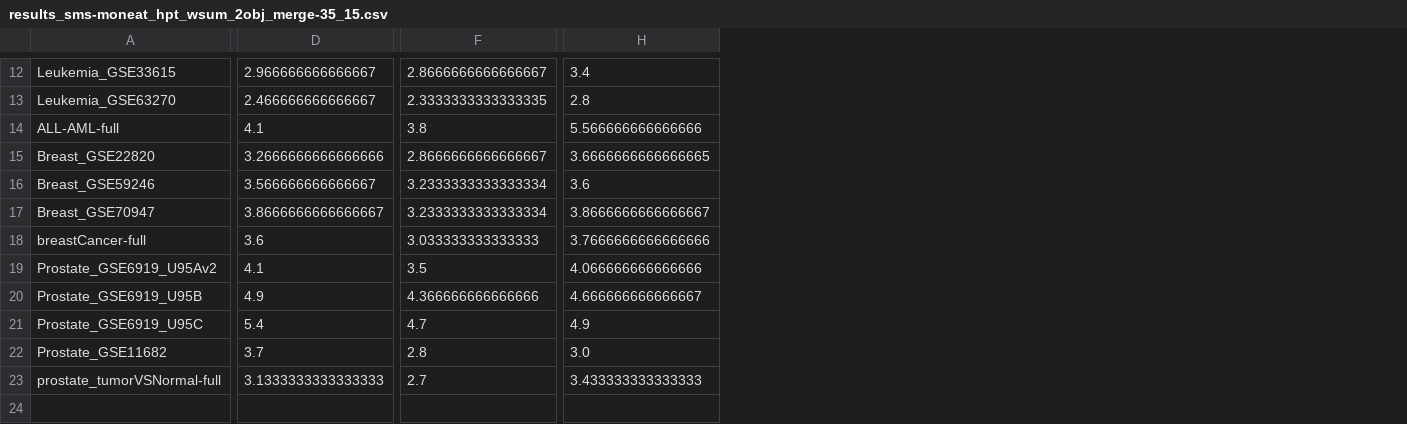
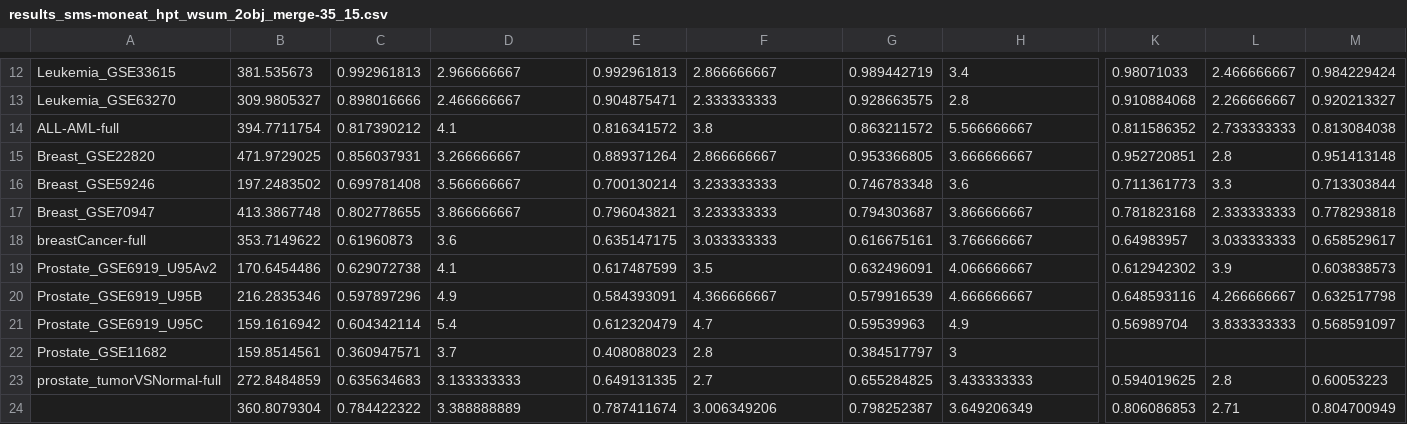
Before and after one commit to dan-gn/SMS-MONEAT, a CSV file: results_sms-moneat_hpt_wsum_2obj_merge-35_15.csv, drawn as a sheet; only a part is shown, gaps mark what is left out; rows hold the shown columns only; the diff covers the shown part only; the diff names each change by its address in the sheet, - before the commit and + after, or states it on an @@ line.

```diff
--- a/results_sms-moneat_hpt_wsum_2obj_merge-35_15.csv
+++ b/results_sms-moneat_hpt_wsum_2obj_merge-35_15.csv
+column B, rows 12-23: 381.535673 | 309.9805327 | 394.7711754 | 471.9729025 | 197.2483502 | 413.3867748 | 353.7149622 | 170.6454486 | 216.2835346 | 159.1616942 | 159.8514561 | 272.8484859
+column C, rows 12-23: 0.992961813 | 0.898016666 | 0.817390212 | 0.856037931 | 0.699781408 | 0.802778655 | 0.61960873 | 0.629072738 | 0.597897296 | 0.604342114 | 0.360947571 | 0.635634683
+column E, rows 12-23: 0.992961813 | 0.904875471 | 0.816341572 | 0.889371264 | 0.700130214 | 0.796043821 | 0.635147175 | 0.617487599 | 0.584393091 | 0.612320479 | 0.408088023 | 0.649131335
+column G, rows 12-23: 0.989442719 | 0.928663575 | 0.863211572 | 0.953366805 | 0.746783348 | 0.794303687 | 0.616675161 | 0.632496091 | 0.579916539 | 0.59539963 | 0.384517797 | 0.655284825
+column K, rows 12-23: 0.98071033 | 0.910884068 | 0.811586352 | 0.952720851 | 0.711361773 | 0.781823168 | 0.64983957 | 0.612942302 | 0.648593116 | 0.56989704 |  | 0.594019625
+column L, rows 12-23: 2.466666667 | 2.266666667 | 2.733333333 | 2.8 | 3.3 | 2.333333333 | 3.033333333 | 3.9 | 4.266666667 | 3.833333333 |  | 2.8
+column M, rows 12-23: 0.984229424 | 0.920213327 | 0.813084038 | 0.951413148 | 0.713303844 | 0.778293818 | 0.658529617 | 0.603838573 | 0.632517798 | 0.568591097 |  | 0.60053223
-D12: 2.966666666666667
+D12: 2.966666667
-F12: 2.8666666666666667
+F12: 2.866666667
-D13: 2.466666666666667
+D13: 2.466666667
-F13: 2.3333333333333335
+F13: 2.333333333
-H14: 5.566666666666666
+H14: 5.566666667
-D15: 3.2666666666666666
+D15: 3.266666667
-F15: 2.8666666666666667
+F15: 2.866666667
-H15: 3.6666666666666665
+H15: 3.666666667
-D16: 3.566666666666667
+D16: 3.566666667
-F16:F17: 3.2333333333333334
+F16:F17: 3.233333333
-D17: 3.8666666666666667
+D17: 3.866666667
-H17: 3.8666666666666667
+H17: 3.866666667
-F18: 3.033333333333333
+F18: 3.033333333
-H18: 3.7666666666666666
+H18: 3.766666667
-H19: 4.066666666666666
+H19: 4.066666667
-F20: 4.366666666666666
+F20: 4.366666667
-H20: 4.666666666666667
+H20: 4.666666667
-H22: 3.0
+H22: 3
-D23: 3.1333333333333333
+D23: 3.133333333
-H23: 3.433333333333333
+H23: 3.433333333
+row 24:  | 360.8079304 | 0.784422322 | 3.388888889 | 0.787411674 | 3.006349206 | 0.798252387 | 3.649206349 | 0.806086853 | 2.71 | 0.804700949
```
Also changed, not shown: 13 added columns, 4 removed columns and 18 edited cells elsewhere in this file, results_n3o_hpt_wsum_2obj_merge-35_15.csv, 13 other files.
